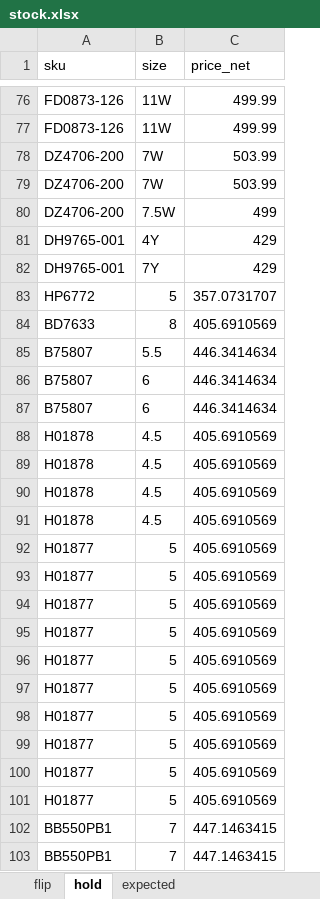
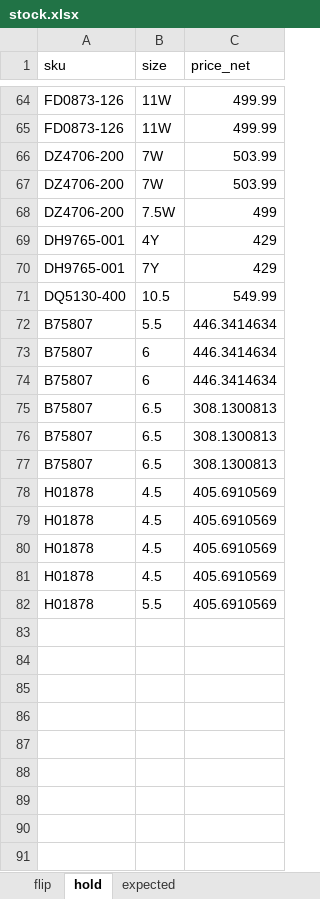
Before and after one commit to nudam00/SneakersPriceChecker, an Excel workbook: input/stock.xlsx, sheet hold, drawn as a sheet; only a part is shown, gaps mark what is left out; values as stored, in another font and other column widths than the file's, no borders; removed rows and columns are numbered as before the commit, all else as after; the diff covers the shown part only; the diff names each change by its address in the sheet, - before the commit and + after, or states it on an @@ line.

```diff
--- a/input/stock.xlsx (sheet hold)
+++ b/input/stock.xlsx (sheet hold)
-row 83: HP6772 | 5 | 357.0731707
-row 84: BD7633 | 8 | 405.6910569
+row 71: DQ5130-400 | 10.5 | 549.99
+row 75: B75807 | 6.5 | 308.1300813
+row 76: B75807 | 6.5 | 308.1300813
+row 77: B75807 | 6.5 | 308.1300813
-row 92: H01877 | 5 | 405.6910569
-row 93: H01877 | 5 | 405.6910569
-row 94: H01877 | 5 | 405.6910569
-row 95: H01877 | 5 | 405.6910569
-row 96: H01877 | 5 | 405.6910569
-row 97: H01877 | 5 | 405.6910569
-row 98: H01877 | 5 | 405.6910569
-row 99: H01877 | 5 | 405.6910569
-row 100: H01877 | 5 | 405.6910569
-row 101: H01877 | 5 | 405.6910569
-row 102: BB550PB1 | 7 | 447.1463415
-row 103: BB550PB1 | 7 | 447.1463415
+row 82: H01878 | 5.5 | 405.6910569
```
Also changed, not shown: 16 added rows, 28 removed rows, 1 moved row and 2 edited cells elsewhere in this sheet, sheet flip, sheet expected, output/prices.xlsx, 6 other files.
